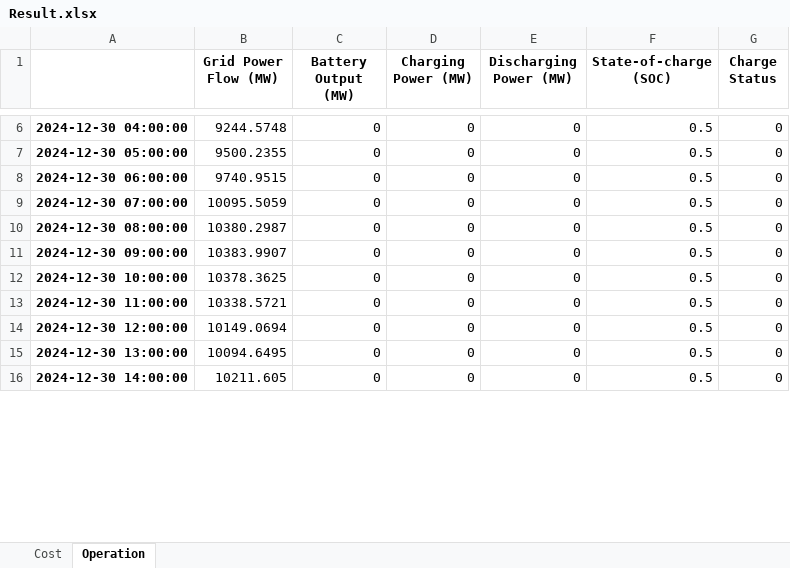
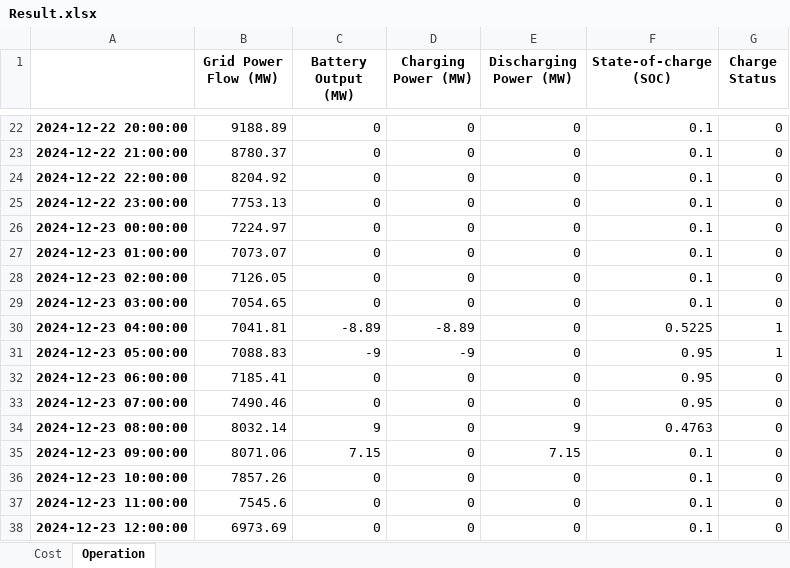
Before and after one commit to kevakba/BESS, an Excel workbook: Battery Optimization/results/Result.xlsx, sheet Operation, drawn as a sheet; only a part is shown, gaps mark what is left out; values as stored, in another font and other column widths than the file's, no borders; addresses are those after the commit; the diff covers the shown part only; the diff names each change by its address in the sheet, - before the commit and + after, or states it on an @@ line.

```diff
--- a/Battery Optimization/results/Result.xlsx (sheet Operation)
+++ b/Battery Optimization/results/Result.xlsx (sheet Operation)
-A22: 2024-12-30 04:00:00
+A22: 2024-12-22 20:00:00
-B22 (Grid Power Flow (MW)): 9244.5748
+B22 (Grid Power Flow (MW)): 9188.89
-F22 (State-of-charge (SOC)): 0.5
+F22 (State-of-charge (SOC)): 0.1
+row 23: 2024-12-22 21:00:00 | 8780.37 | 0 | 0 | 0 | 0.1 | 0
+row 24: 2024-12-22 22:00:00 | 8204.92 | 0 | 0 | 0 | 0.1 | 0
-A25: 2024-12-30 05:00:00
+A25: 2024-12-22 23:00:00
-B25 (Grid Power Flow (MW)): 9500.2355
+B25 (Grid Power Flow (MW)): 7753.13
-F25:F29 (State-of-charge (SOC)): 0.5
+F25:F29 (State-of-charge (SOC)): 0.1
-A26: 2024-12-30 06:00:00
+A26: 2024-12-23 00:00:00
-B26 (Grid Power Flow (MW)): 9740.9515
+B26 (Grid Power Flow (MW)): 7224.97
-A27: 2024-12-30 07:00:00
+A27: 2024-12-23 01:00:00
-B27 (Grid Power Flow (MW)): 10095.5059
+B27 (Grid Power Flow (MW)): 7073.07
-A28: 2024-12-30 08:00:00
+A28: 2024-12-23 02:00:00
-B28 (Grid Power Flow (MW)): 10380.2987
+B28 (Grid Power Flow (MW)): 7126.05
-A29: 2024-12-30 09:00:00
+A29: 2024-12-23 03:00:00
-B29 (Grid Power Flow (MW)): 10383.9907
+B29 (Grid Power Flow (MW)): 7054.65
+row 30: 2024-12-23 04:00:00 | 7041.81 | -8.89 | -8.89 | 0 | 0.5225 | 1
+row 31: 2024-12-23 05:00:00 | 7088.83 | -9 | -9 | 0 | 0.95 | 1
-A32: 2024-12-30 10:00:00
+A32: 2024-12-23 06:00:00
-B32 (Grid Power Flow (MW)): 10378.3625
+B32 (Grid Power Flow (MW)): 7185.41
-F32:F33 (State-of-charge (SOC)): 0.5
+F32:F33 (State-of-charge (SOC)): 0.95
-A33: 2024-12-30 11:00:00
+A33: 2024-12-23 07:00:00
-B33 (Grid Power Flow (MW)): 10338.5721
+B33 (Grid Power Flow (MW)): 7490.46
+row 34: 2024-12-23 08:00:00 | 8032.14 | 9 | 0 | 9 | 0.4763 | 0
+row 35: 2024-12-23 09:00:00 | 8071.06 | 7.15 | 0 | 7.15 | 0.1 | 0
-A36: 2024-12-30 12:00:00
+A36: 2024-12-23 10:00:00
-B36 (Grid Power Flow (MW)): 10149.0694
+B36 (Grid Power Flow (MW)): 7857.26
-F36:F38 (State-of-charge (SOC)): 0.5
+F36:F38 (State-of-charge (SOC)): 0.1
-A37: 2024-12-30 13:00:00
+A37: 2024-12-23 11:00:00
-B37 (Grid Power Flow (MW)): 10094.6495
+B37 (Grid Power Flow (MW)): 7545.6
-A38: 2024-12-30 14:00:00
+A38: 2024-12-23 12:00:00
-B38 (Grid Power Flow (MW)): 10211.605
+B38 (Grid Power Flow (MW)): 6973.69
```
Also changed, not shown: 67 added rows, 1 removed row and 96 edited cells elsewhere in this sheet, sheet Cost, 1 other file.
